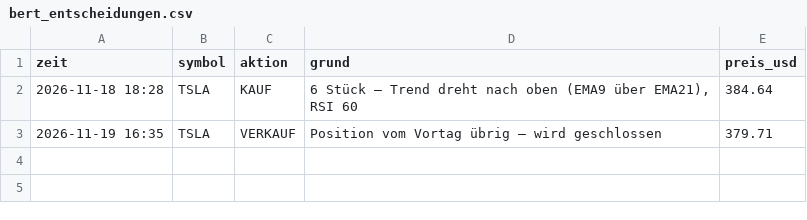
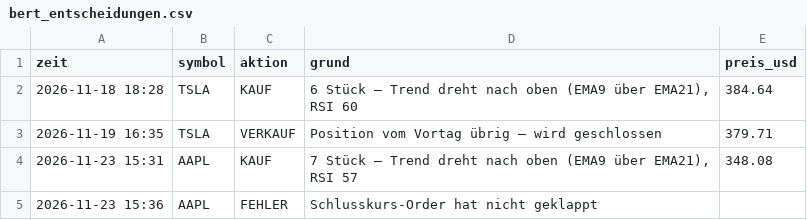
Before and after one commit to ki-gegen-das-system/ki-gegen-das-system, a CSV file: data/bert_entscheidungen.csv, drawn as a sheet.

```diff
--- a/data/bert_entscheidungen.csv
+++ b/data/bert_entscheidungen.csv
@@ -3 +3,3 @@ zeit,symbol,aktion,grund,preis_usd
 2026-11-19 16:35,TSLA,VERKAUF,Position vom Vortag übrig – wird geschlossen,379.71
+2026-11-23 15:31,AAPL,KAUF,"7 Stück – Trend dreht nach oben (EMA9 über EMA21), RSI 57",348.08
+2026-11-23 15:36,AAPL,FEHLER,Schlusskurs-Order hat nicht geklappt,
```
Also changed, not shown: data/bert_kontostand.csv, 2 other files.
